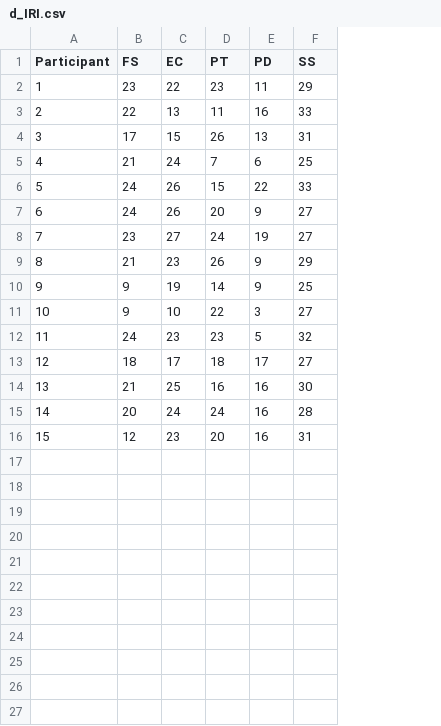
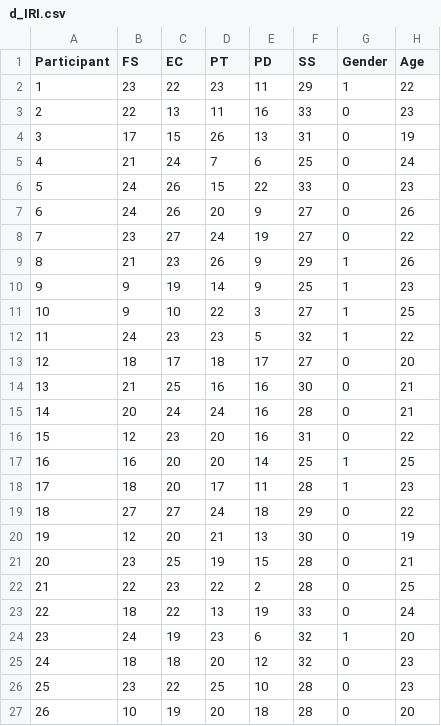
Before and after one commit to AstridLL/BA_EXP, a CSV file: d_IRI.csv, drawn as a sheet; the diff names each change by its address in the sheet, - before the commit and + after, or states it on an @@ line.

```diff
--- a/d_IRI.csv
+++ b/d_IRI.csv
+column G (Gender), rows 2-16: 1 | 0 | 0 | 0 | 0 | 0 | 0 | 1 | 1 | 1 | 1 | 0 | 0 | 0 | 0
+column H (Age), rows 2-16: 22 | 23 | 19 | 24 | 23 | 26 | 22 | 26 | 23 | 25 | 22 | 20 | 21 | 21 | 22
+row 17: 16 | 16 | 20 | 20 | 14 | 25 | 1 | 25
+row 18: 17 | 18 | 20 | 17 | 11 | 28 | 1 | 23
+row 19: 18 | 27 | 27 | 24 | 18 | 29 | 0 | 22
+row 20: 19 | 12 | 20 | 21 | 13 | 30 | 0 | 19
+row 21: 20 | 23 | 25 | 19 | 15 | 28 | 0 | 21
+row 22: 21 | 22 | 23 | 22 | 2 | 28 | 0 | 25
+row 23: 22 | 18 | 22 | 13 | 19 | 33 | 0 | 24
+row 24: 23 | 24 | 19 | 23 | 6 | 32 | 1 | 20
+row 25: 24 | 18 | 18 | 20 | 12 | 32 | 0 | 23
+row 26: 25 | 23 | 22 | 25 | 10 | 28 | 0 | 23
+row 27: 26 | 10 | 19 | 20 | 18 | 28 | 0 | 20
```
Also changed, not shown: 48 other files.
